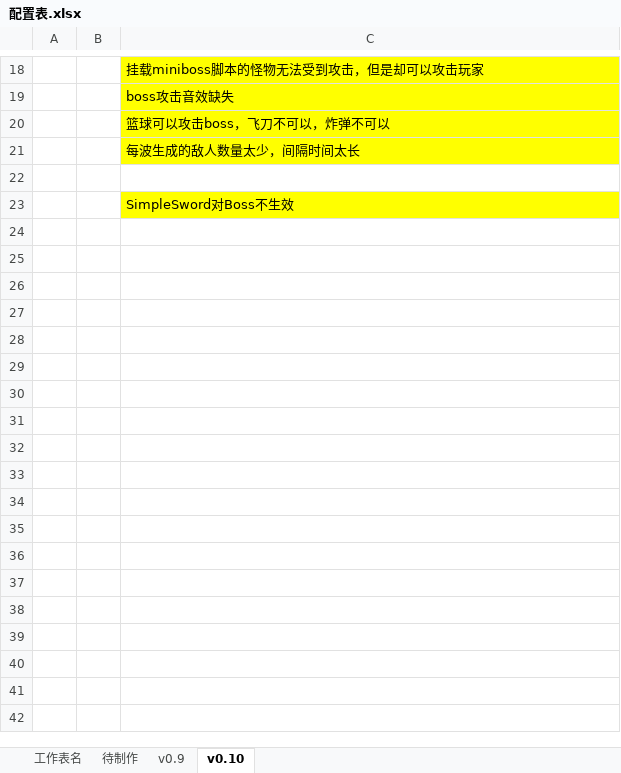
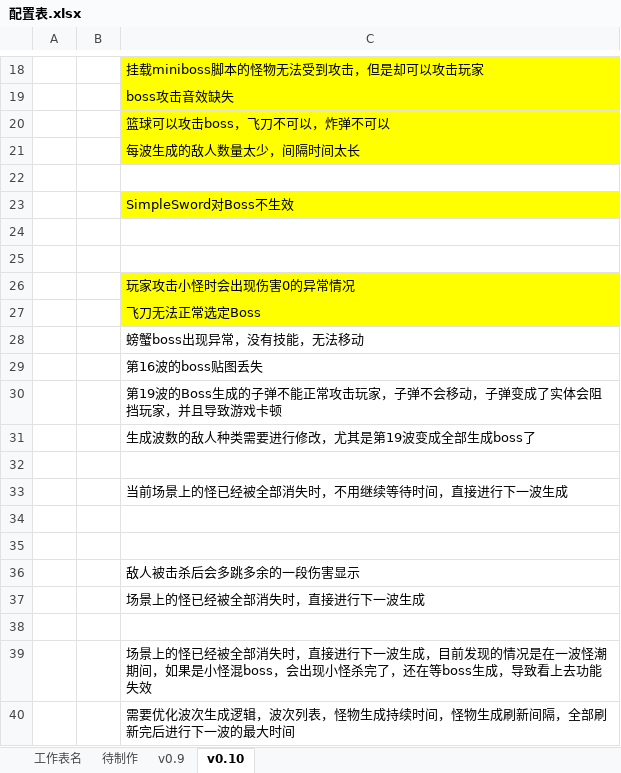
Before and after one commit to yurisachan16-creator/Vampire-Survivor-like, an Excel workbook: Docs/配置表.xlsx, sheet v0.10, drawn as a sheet; only a part is shown, gaps mark what is left out; values as stored, in another font and other column widths than the file's, no borders; the diff names each change by its address in the sheet, - before the commit and + after, or states it on an @@ line.

```diff
--- a/Docs/配置表.xlsx (sheet v0.10)
+++ b/Docs/配置表.xlsx (sheet v0.10)
+row 24: (empty)
+row 25: (empty)
+row 26:  |  | 玩家攻击小怪时会出现伤害0的异常情况
+row 27:  |  | 飞刀无法正常选定Boss
+row 28:  |  | 螃蟹boss出现异常，没有技能，无法移动
+row 29:  |  | 第16波的boss贴图丢失
+row 30:  |  | 第19波的Boss生成的子弹不能正常攻击玩家，子弹不会移动，子弹变成了实体会阻挡玩家，并且导致游戏卡顿
+row 31:  |  | 生成波数的敌人种类需要进行修改，尤其是第19波变成全部生成boss了
+row 32: (empty)
+row 33:  |  | 当前场景上的怪已经被全部消失时，不用继续等待时间，直接进行下一波生成
+row 34: (empty)
+row 35: (empty)
+row 36:  |  | 敌人被击杀后会多跳多余的一段伤害显示
+row 37:  |  | 场景上的怪已经被全部消失时，直接进行下一波生成
+row 38: (empty)
+row 39:  |  | 场景上的怪已经被全部消失时，直接进行下一波生成，目前发现的情况是在一波怪潮期间，如果是小怪混boss，会出现小怪杀完了，还在等boss生成，导致看上去功能失效
+row 40:  |  | 需要优化波次生成逻辑，波次列表，怪物生成持续时间，怪物生成刷新间隔，全部刷新完后进行下一波的最大时间
```
Also changed, not shown: sheet 待制作, 13 other files.
